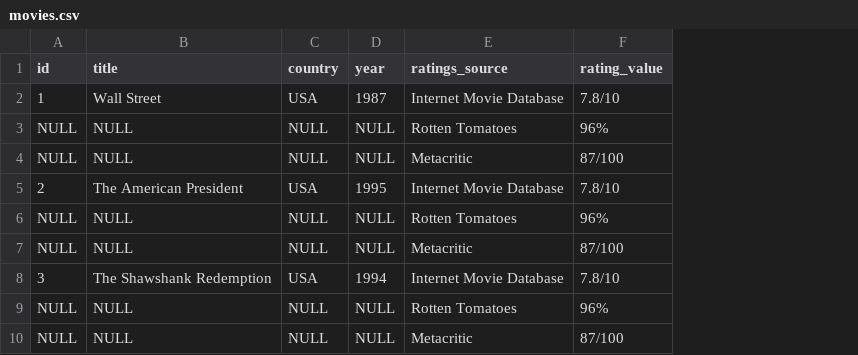
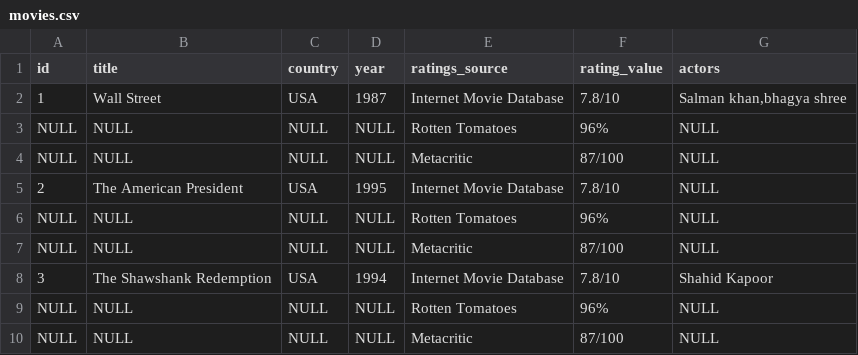
Before and after one commit to stackroute/ibm-wave7-web-knowledge-generator, a CSV file: movies.csv, drawn as a sheet; the diff names each change by its address in the sheet, - before the commit and + after, or states it on an @@ line.

Commit message:
Update movies.csv

```diff
--- a/movies.csv
+++ b/movies.csv
+column G (actors), rows 2-10: Salman khan,bhagya shree | NULL | NULL | NULL | NULL | NULL | Shahid Kapoor | NULL | NULL
```
